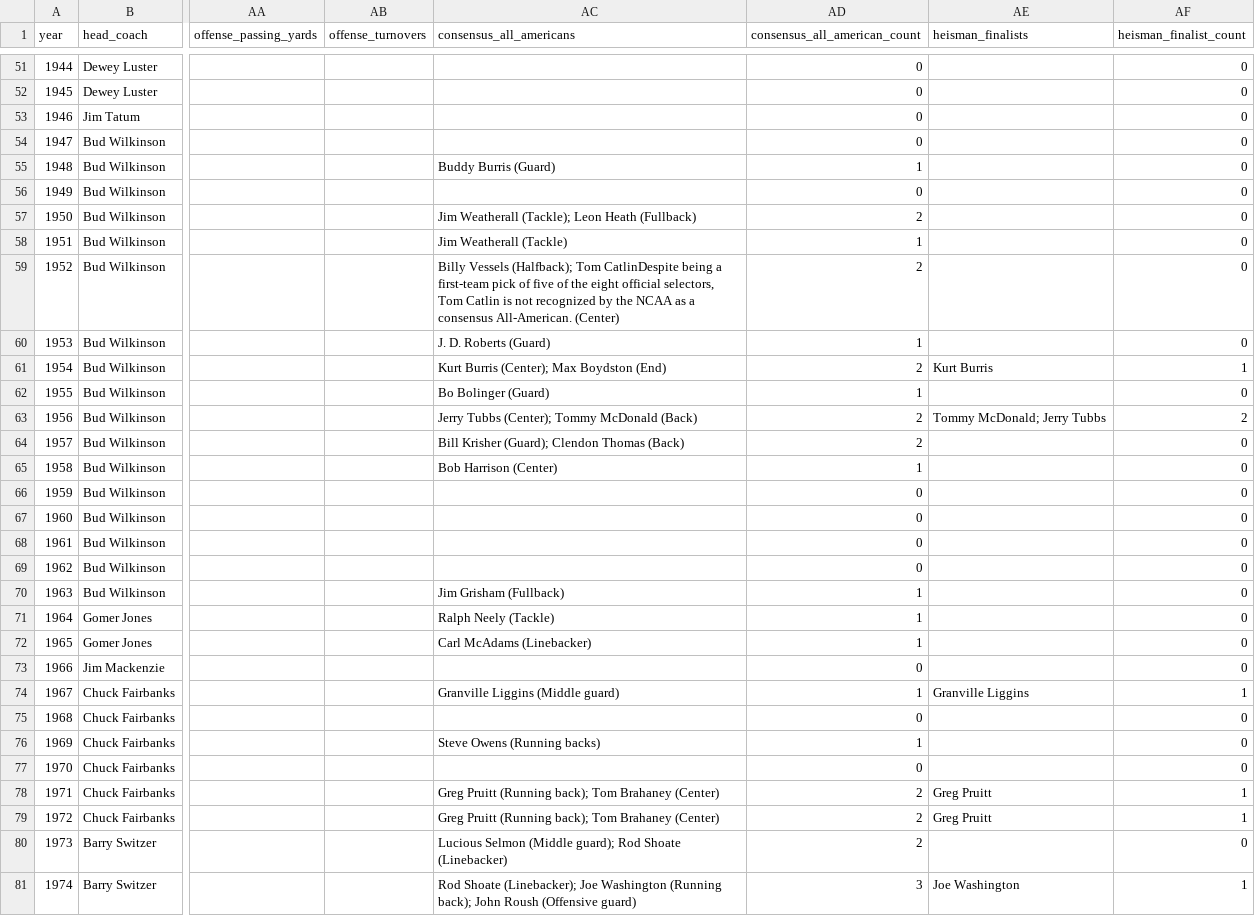
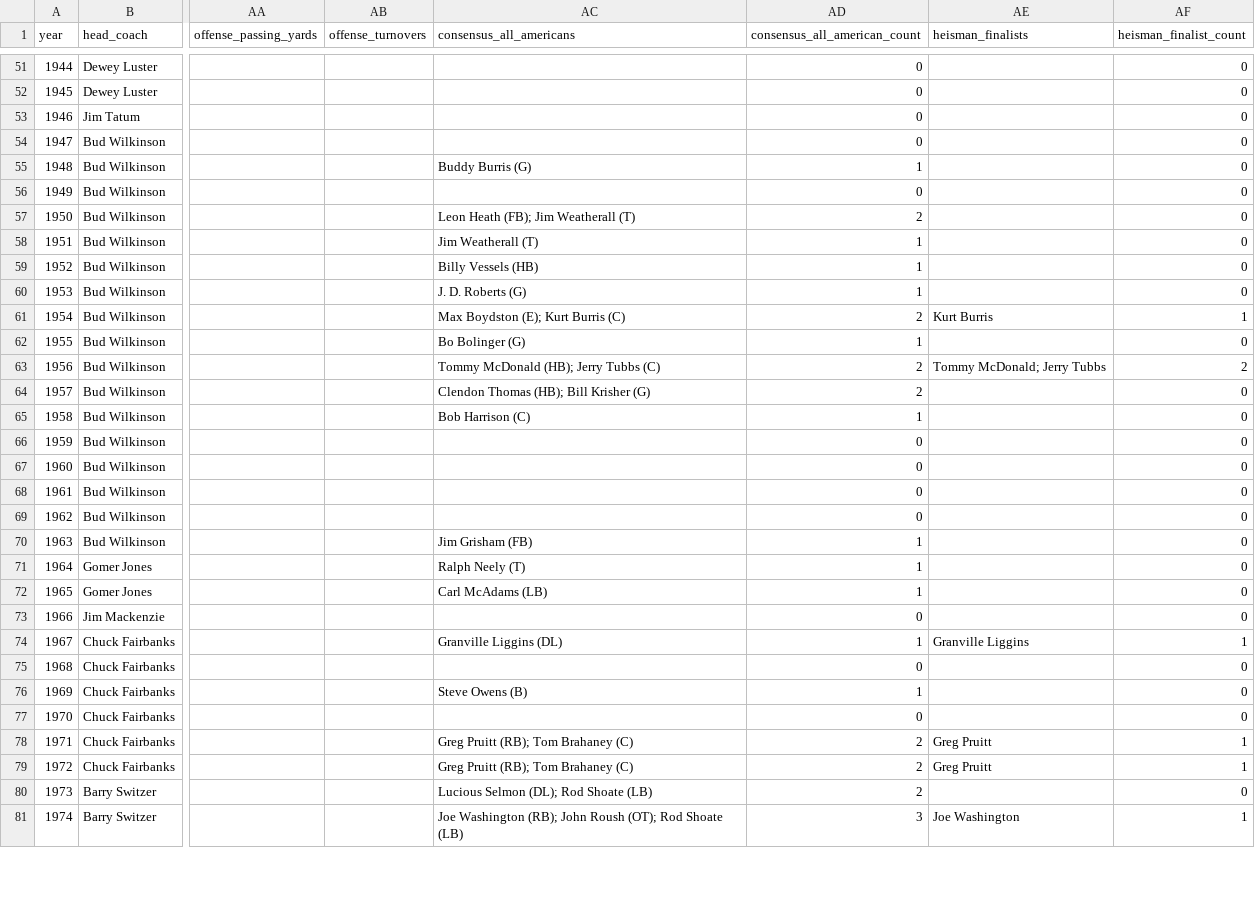
Before and after one commit to LesFromagers/Senanque, a CSV file: data/heisman-ledger/master/master_seasons.csv, drawn as a sheet; only a part is shown, gaps mark what is left out; the diff covers the shown part only; the diff names each change by its address in the sheet, - before the commit and + after, or states it on an @@ line.

```diff
--- a/data/heisman-ledger/master/master_seasons.csv
+++ b/data/heisman-ledger/master/master_seasons.csv
-AC55 (consensus_all_americans): Buddy Burris (Guard)
+AC55 (consensus_all_americans): Buddy Burris (G)
-AC57 (consensus_all_americans): Jim Weatherall (Tackle); Leon Heath (Fullback)
+AC57 (consensus_all_americans): Leon Heath (FB); Jim Weatherall (T)
-AC58 (consensus_all_americans): Jim Weatherall (Tackle)
+AC58 (consensus_all_americans): Jim Weatherall (T)
-AC59 (consensus_all_americans): Billy Vessels (Halfback); Tom CatlinDespite being a first-team pick of five of the eight official selectors, Tom Catlin is not recognized by the NCAA as a consensus All-American. (Center)
+AC59 (consensus_all_americans): Billy Vessels (HB)
-AD59 (consensus_all_american_count): 2
+AD59 (consensus_all_american_count): 1
-AC60 (consensus_all_americans): J. D. Roberts (Guard)
+AC60 (consensus_all_americans): J. D. Roberts (G)
-AC61 (consensus_all_americans): Kurt Burris (Center); Max Boydston (End)
+AC61 (consensus_all_americans): Max Boydston (E); Kurt Burris (C)
-AC62 (consensus_all_americans): Bo Bolinger (Guard)
+AC62 (consensus_all_americans): Bo Bolinger (G)
-AC63 (consensus_all_americans): Jerry Tubbs (Center); Tommy McDonald (Back)
+AC63 (consensus_all_americans): Tommy McDonald (HB); Jerry Tubbs (C)
-AC64 (consensus_all_americans): Bill Krisher (Guard); Clendon Thomas (Back)
+AC64 (consensus_all_americans): Clendon Thomas (HB); Bill Krisher (G)
-AC65 (consensus_all_americans): Bob Harrison (Center)
+AC65 (consensus_all_americans): Bob Harrison (C)
-AC70 (consensus_all_americans): Jim Grisham (Fullback)
+AC70 (consensus_all_americans): Jim Grisham (FB)
-AC71 (consensus_all_americans): Ralph Neely (Tackle)
+AC71 (consensus_all_americans): Ralph Neely (T)
-AC72 (consensus_all_americans): Carl McAdams (Linebacker)
+AC72 (consensus_all_americans): Carl McAdams (LB)
-AC74 (consensus_all_americans): Granville Liggins (Middle guard)
+AC74 (consensus_all_americans): Granville Liggins (DL)
-AC76 (consensus_all_americans): Steve Owens (Running backs)
+AC76 (consensus_all_americans): Steve Owens (B)
-AC78:AC79 (consensus_all_americans): Greg Pruitt (Running back); Tom Brahaney (Center)
+AC78:AC79 (consensus_all_americans): Greg Pruitt (RB); Tom Brahaney (C)
-AC80 (consensus_all_americans): Lucious Selmon (Middle guard); Rod Shoate (Linebacker)
+AC80 (consensus_all_americans): Lucious Selmon (DL); Rod Shoate (LB)
-AC81 (consensus_all_americans): Rod Shoate (Linebacker); Joe Washington (Running back); John Roush (Offensive guard)
+AC81 (consensus_all_americans): Joe Washington (RB); John Roush (OT); Rod Shoate (LB)
```
Also changed, not shown: 39 edited cells elsewhere in this file, data/heisman-ledger/pulled/consensus_all_americans_wikipedia.csv, 6 other files.
